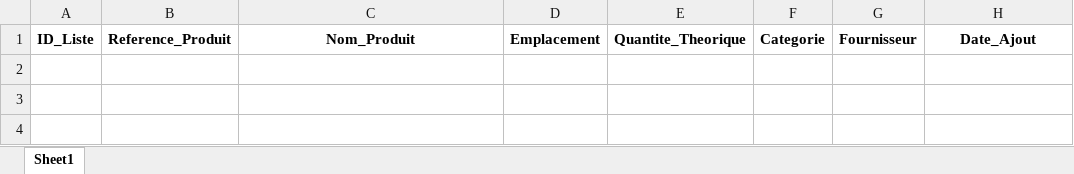
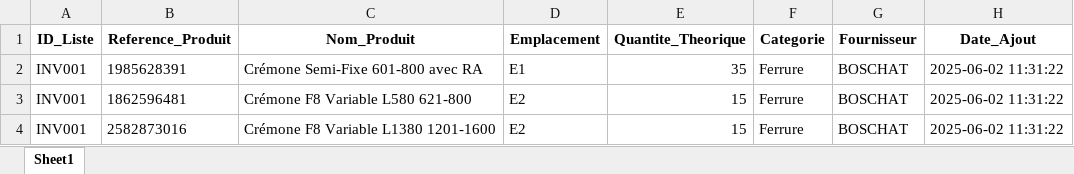
Before and after one commit to ElieLECAS/GMAO, an Excel workbook: data/produits_listes_inventaire.xlsx, sheet Sheet1, drawn as a sheet; values as stored, in another font and other column widths than the file's, no borders; the diff names each change by its address in the sheet, - before the commit and + after, or states it on an @@ line.

Commit message:
Optimisation de l'affichage des produits dans la liste d'inventaire en simplifiant la structure des colonnes. Mise à jour des fichiers Excel 'listes_inventaire.xlsx' et 'produits_listes_inventaire.xlsx' pour refléter les modifications apportées.

```diff
--- a/data/produits_listes_inventaire.xlsx (sheet Sheet1)
+++ b/data/produits_listes_inventaire.xlsx (sheet Sheet1)
+row 2: INV001 | 1985628391 | Crémone Semi-Fixe 601-800 avec RA | E1 | 35 | Ferrure | BOSCHAT | 2025-06-02 11:31:22
+row 3: INV001 | 1862596481 | Crémone F8 Variable L580 621-800 | E2 | 15 | Ferrure | BOSCHAT | 2025-06-02 11:31:22
+row 4: INV001 | 2582873016 | Crémone F8 Variable L1380 1201-1600 | E2 | 15 | Ferrure | BOSCHAT | 2025-06-02 11:31:22
```
Also changed, not shown: data/listes_inventaire.xlsx, 1 other file.
